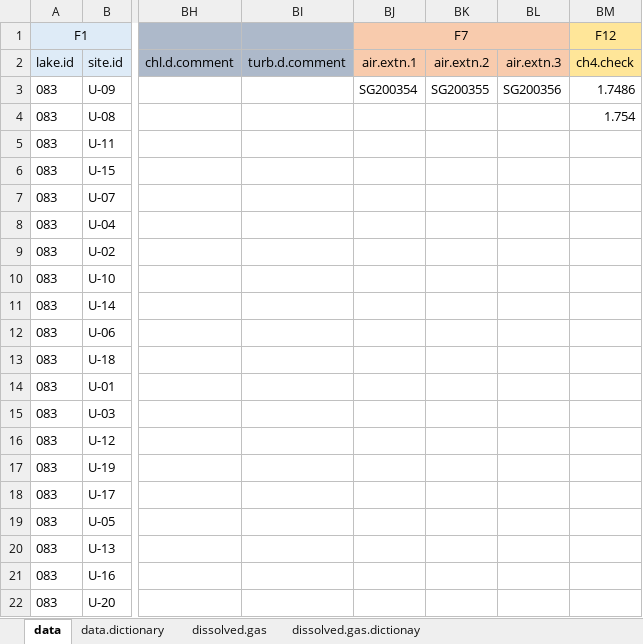
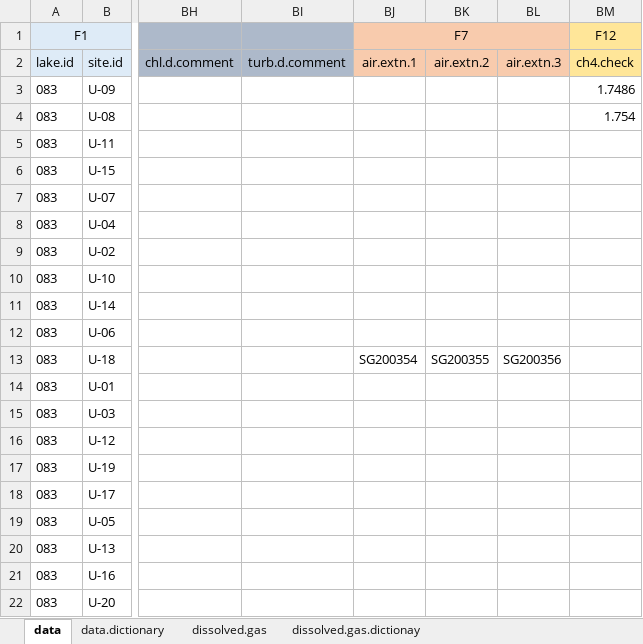
Before and after one commit to USEPA/SuRGE, an Excel workbook: SuRGE_Sharepoint/data/CIN/CH4_083_monroe/dataSheets/surgeData083.xlsx, sheet data, drawn as a sheet; only a part is shown, gaps mark what is left out; values as stored, in another font and other column widths than the file's, no borders; the diff names each change by its address in the sheet, - before the commit and + after, or states it on an @@ line.

Commit message:
Code and data corrections to calculate dissolved gas concentration. Still need to integrate into mergePredictors.R and data paper.

```diff
--- a/SuRGE_Sharepoint/data/CIN/CH4_083_monroe/dataSheets/surgeData083.xlsx (sheet data)
+++ b/SuRGE_Sharepoint/data/CIN/CH4_083_monroe/dataSheets/surgeData083.xlsx (sheet data)
-BJ3 (air.extn.1): SG200354
+BJ3 (air.extn.1): (empty)
-BK3 (air.extn.2): SG200355
+BK3 (air.extn.2): (empty)
-BL3 (air.extn.3): SG200356
+BL3 (air.extn.3): (empty)
-BJ13 (air.extn.1): (empty)
+BJ13 (air.extn.1): SG200354
-BK13 (air.extn.2): (empty)
+BK13 (air.extn.2): SG200355
-BL13 (air.extn.3): (empty)
+BL13 (air.extn.3): SG200356
```
Also changed, not shown: SuRGE_Sharepoint/data/ADA/CH4_099_Lake Hamilton/dataSheets/surgeData099.xlsx, SuRGE_Sharepoint/data/CIN/CH4_070_francis_case_lacustrine/dataSheets/surgeData70Lac.xlsx, 33 other files.
